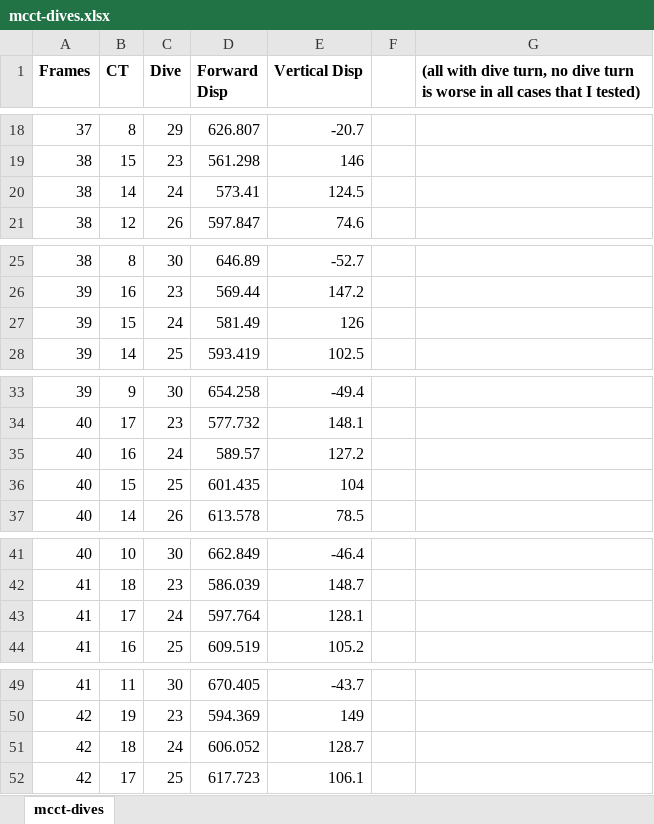
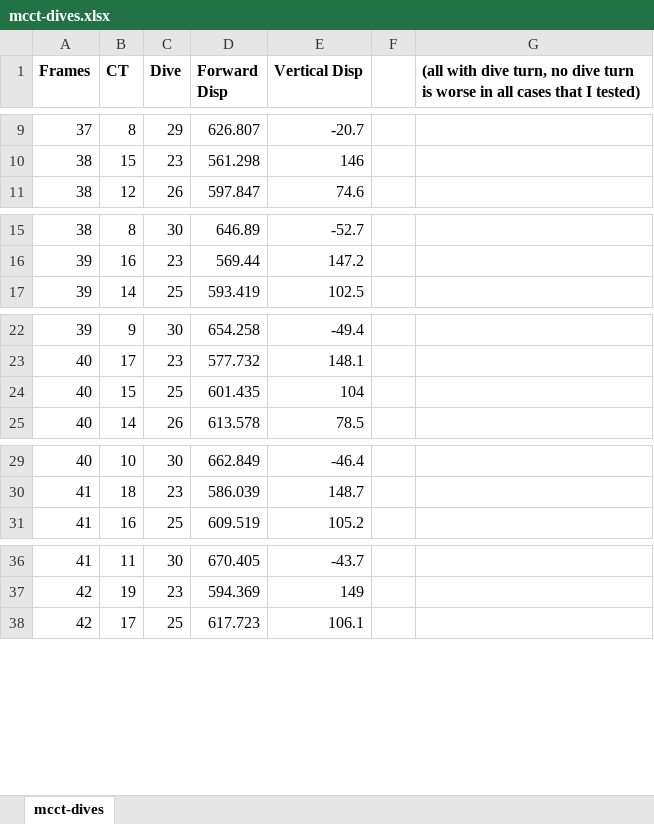
Before and after one commit to xiivler/vector-calculator, an Excel workbook: data/mcct-dives.xlsx, sheet mcct-dives, drawn as a sheet; only a part is shown, gaps mark what is left out; values as stored, in another font and other column widths than the file's, no borders; the diff covers the shown part only; the diff names each change by its address in the sheet, - before the commit and + after, or states it on an @@ line.

```diff
--- a/data/mcct-dives.xlsx (sheet mcct-dives)
+++ b/data/mcct-dives.xlsx (sheet mcct-dives)
-row 20: 38 | 14 | 24 | 573.41 | 124.5
-row 27: 39 | 15 | 24 | 581.49 | 126
-row 35: 40 | 16 | 24 | 589.57 | 127.2
-row 43: 41 | 17 | 24 | 597.764 | 128.1
-row 51: 42 | 18 | 24 | 606.052 | 128.7
```
Also changed, not shown: 32 removed rows and 2 edited cells elsewhere in this sheet, 4 other files.
